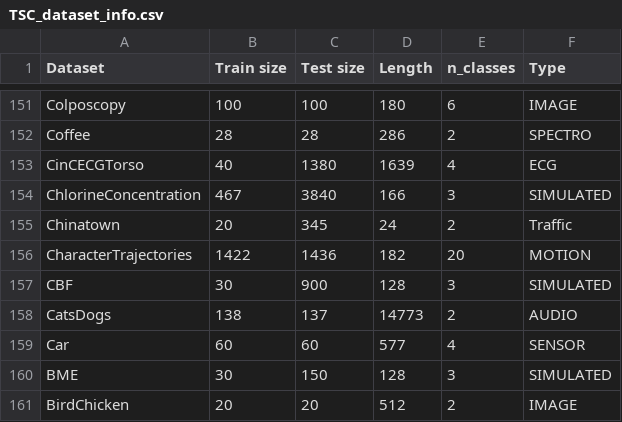
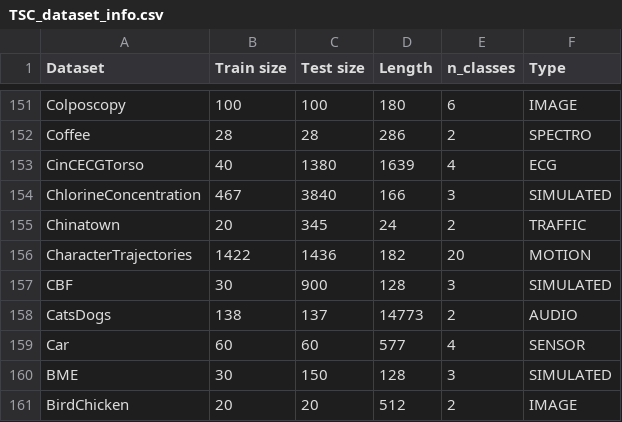
Before and after one commit to baraline/convst, a CSV file: results/TSC_dataset_info.csv, drawn as a sheet; only a part is shown, gaps mark what is left out.

```diff
--- a/results/TSC_dataset_info.csv
+++ b/results/TSC_dataset_info.csv
@@ -154,3 +154,3 @@ CinCECGTorso,40,1380,1639,4,ECG
 ChlorineConcentration,467,3840,166,3,SIMULATED
-Chinatown,20,345,24,2,Traffic
+Chinatown,20,345,24,2,TRAFFIC
 CharacterTrajectories,1422,1436,182,20,MOTION
```
Also changed, not shown: 6 other files.
